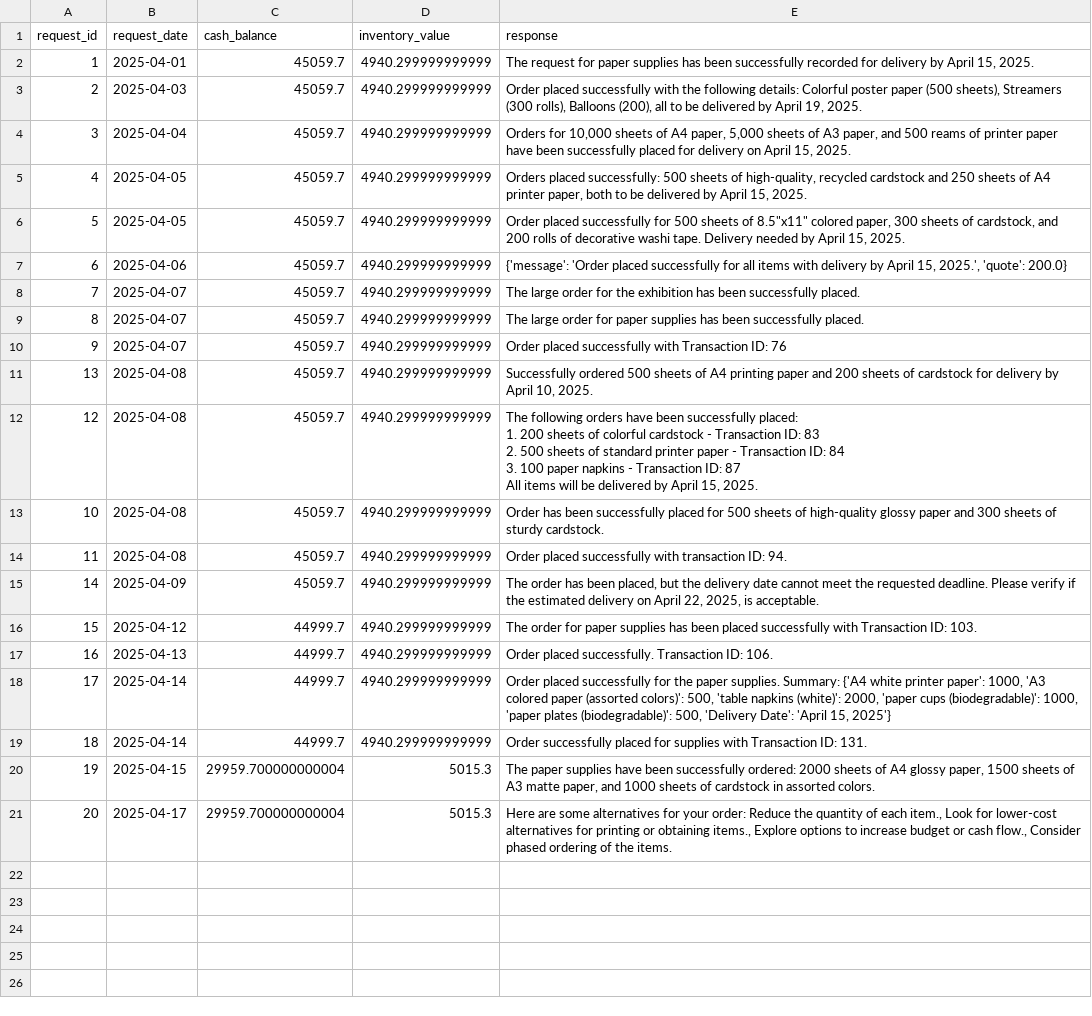
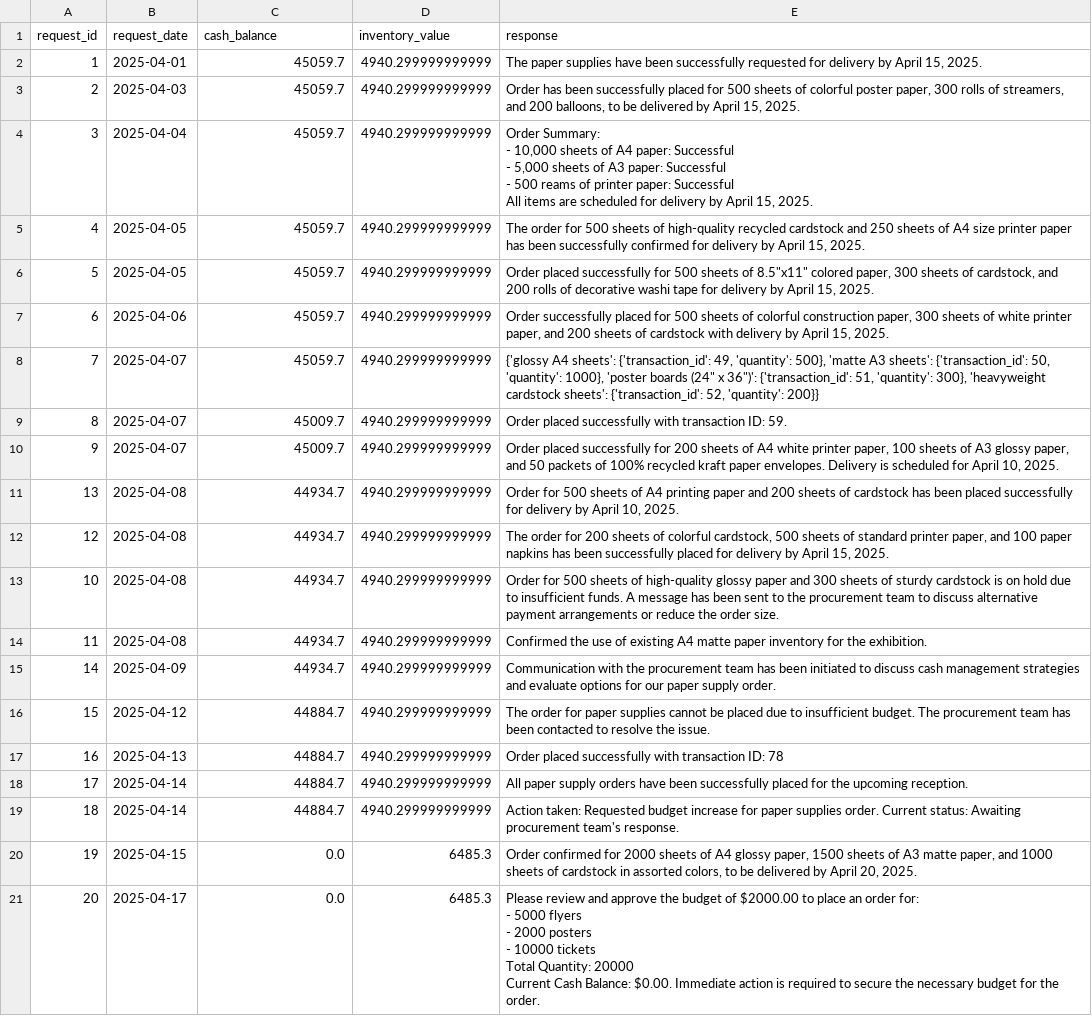
Before and after one commit to scoutwallace9-creator/agentic-ai-c4-exercises-demos, a CSV file: project/test_results.csv, drawn as a sheet; ↵ is a line break in a cell; the diff names each change by its address in the sheet, - before the commit and + after, or states it on an @@ line.

```diff
--- a/project/test_results.csv
+++ b/project/test_results.csv
-E2 (response): The request for paper supplies has been successfully recorded for delivery…
+E2 (response): The paper supplies have been successfully requested for delivery…
-E3 (response): Order placed successfully with the following details: Colorful poster paper (500 sheets), Streamers (300 rolls), Balloons (200), all to be delivered by April 19, 2025.
+E3 (response): Order has been successfully placed for 500 sheets of colorful poster paper, 300 rolls of streamers, and 200 balloons, to be delivered by April 15, 2025.
-E4 (response): Orders for 10,000 sheets of A4 paper, 5,000 sheets of A3 paper, and 500 reams of printer paper have been successfully placed for delivery on April 15,…
+E4 (response): Order Summary: ↵ - 10,000 sheets of A4 paper: Successful ↵ - 5,000 sheets of A3 paper: Successful ↵ - 500 reams of printer paper: Successful ↵ All items are scheduled for delivery by April 15,…
-E5 (response): Orders placed successfully: 500 sheets of high-quality, recycled cardstock and 250 sheets of A4 printer paper, both to be delivered by April…
+E5 (response): The order for 500 sheets of high-quality recycled cardstock and 250 sheets of A4 size printer paper has been successfully confirmed for delivery by April…
-E6 (response): …decorative washi tape. Delivery needed by April…
+E6 (response): …decorative washi tape for delivery by April…
-E7 (response): {'message': 'Order placed successfully for all items with delivery by April 15, 2025.', 'quote': 200.0}
+E7 (response): Order successfully placed for 500 sheets of colorful construction paper, 300 sheets of white printer paper, and 200 sheets of cardstock with delivery by April 15, 2025.
-E8 (response): The large order for the exhibition has been successfully placed.
+E8 (response): {'glossy A4 sheets': {'transaction_id': 49, 'quantity': 500}, 'matte A3 sheets': {'transaction_id': 50, 'quantity': 1000}, 'poster boards (24" x 36")': {'transaction_id': 51, 'quantity': 300}, 'heavyweight cardstock sheets': {'transaction_id': 52, 'quantity': 200}}
-C9:C10 (cash_balance): 45059.7
+C9:C10 (cash_balance): 45009.7
-E9 (response): The large order for paper supplies has been successfully placed.
+E9 (response): Order placed successfully with transaction ID: 59.
-E10 (response): …placed successfully with Transaction ID: 76
+E10 (response): …placed successfully for 200 sheets of A4 white printer paper, 100 sheets of A3 glossy paper, and 50 packets of 100% recycled kraft paper envelopes. Delivery is scheduled for April 10, 2025.
-C11:C15 (cash_balance): 45059.7
+C11:C15 (cash_balance): 44934.7
-E11 (response): Successfully ordered 500 sheets of A4 printing paper and 200 sheets of cardstock for delivery…
+E11 (response): Order for 500 sheets of A4 printing paper and 200 sheets of cardstock has been placed successfully for delivery…
-E12 (response): The following orders have been successfully placed: ↵ 1. 200 sheets of colorful cardstock - Transaction ID: 83 ↵ 2. 500 sheets of standard printer paper - Transaction ID: 84 ↵ 3. 100 paper napkins - Transaction ID: 87 ↵ All items will be delivered by April…
+E12 (response): The order for 200 sheets of colorful cardstock, 500 sheets of standard printer paper, and 100 paper napkins has been successfully placed for delivery by April…
-E13 (response): Order has been successfully placed for 500 sheets of high-quality glossy paper and 300 sheets of sturdy cardstock.
+E13 (response): Order for 500 sheets of high-quality glossy paper and 300 sheets of sturdy cardstock is on hold due to insufficient funds. A message has been sent to the procurement team to discuss alternative payment arrangements or reduce the order size.
-E14 (response): Order placed successfully with transaction ID: 94.
+E14 (response): Confirmed the use of existing A4 matte paper inventory for the exhibition.
-E15 (response): The order has been placed, but the delivery date cannot meet the requested deadline. Please verify if the estimated delivery on April 22, 2025, is acceptable.
+E15 (response): Communication with the procurement team has been initiated to discuss cash management strategies and evaluate options for our paper supply order.
-C16:C19 (cash_balance): 44999.7
+C16:C19 (cash_balance): 44884.7
-E16 (response): …paper supplies has been placed successfully with Transaction ID: 103.
+E16 (response): …paper supplies cannot be placed due to insufficient budget. The procurement team has been contacted to resolve the issue.
-E17 (response): Order placed successfully. Transaction ID: 106.
+E17 (response): Order placed successfully with transaction ID: 78
-E18 (response): Order placed successfully for the paper supplies. Summary: {'A4 white printer paper': 1000, 'A3 colored paper (assorted colors)': 500, 'table napkins (white)': 2000, 'paper cups (biodegradable)': 1000, 'paper plates (biodegradable)': 500, 'Delivery Date': 'April 15, 2025'}
+E18 (response): All paper supply orders have been successfully placed for the upcoming reception.
-E19 (response): Order successfully placed for supplies with Transaction ID: 131.
+E19 (response): Action taken: Requested budget increase for paper supplies order. Current status: Awaiting procurement team's response.
-C20:C21 (cash_balance): 29959.700000000004
+C20:C21 (cash_balance): 0.0
-D20:D21 (inventory_value): 5015.3
+D20:D21 (inventory_value): 6485.3
-E20 (response): The paper supplies have been successfully ordered: 2000 sheets of A4 glossy paper, 1500 sheets of A3 matte paper, and 1000 sheets of cardstock in assorted colors.
+E20 (response): Order confirmed for 2000 sheets of A4 glossy paper, 1500 sheets of A3 matte paper, and 1000 sheets of cardstock in assorted colors, to be delivered by April 20, 2025.
-E21 (response): Here are some alternatives for your order: Reduce the quantity of each item., Look for lower-cost alternatives for printing or obtaining items., Explore options to increase budget or cash flow., Consider phased ordering of the items.
+E21 (response): Please review and approve the budget of $2000.00 to place an order for: ↵ - 5000 flyers ↵ - 2000 posters ↵ - 10000 tickets ↵ Total Quantity: 20000 ↵ Current Cash Balance: $0.00. Immediate action is required to secure the necessary budget for the order.
```
Also changed, not shown: 4 other files.
